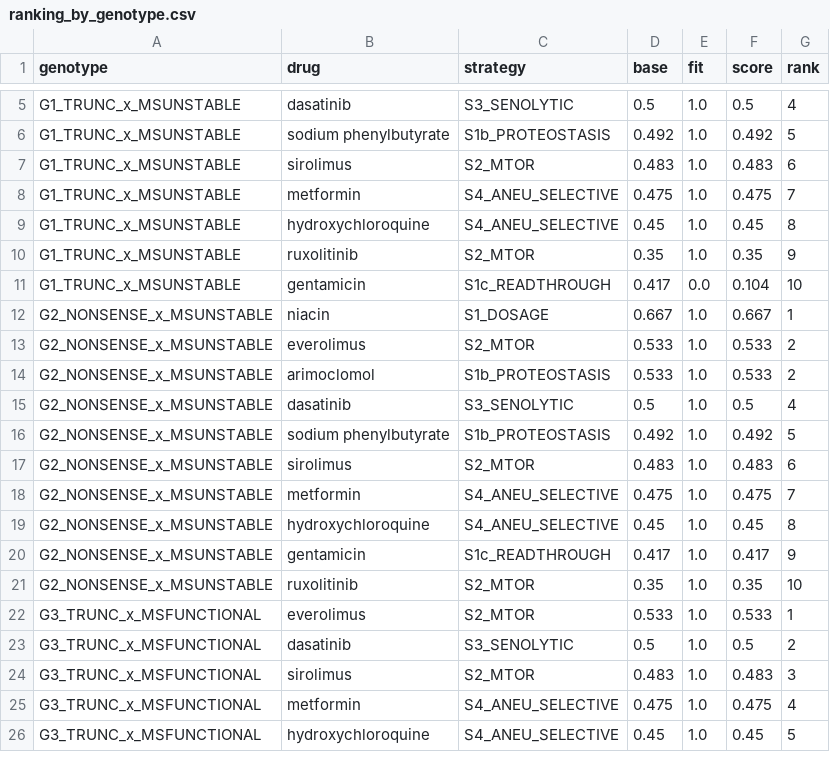
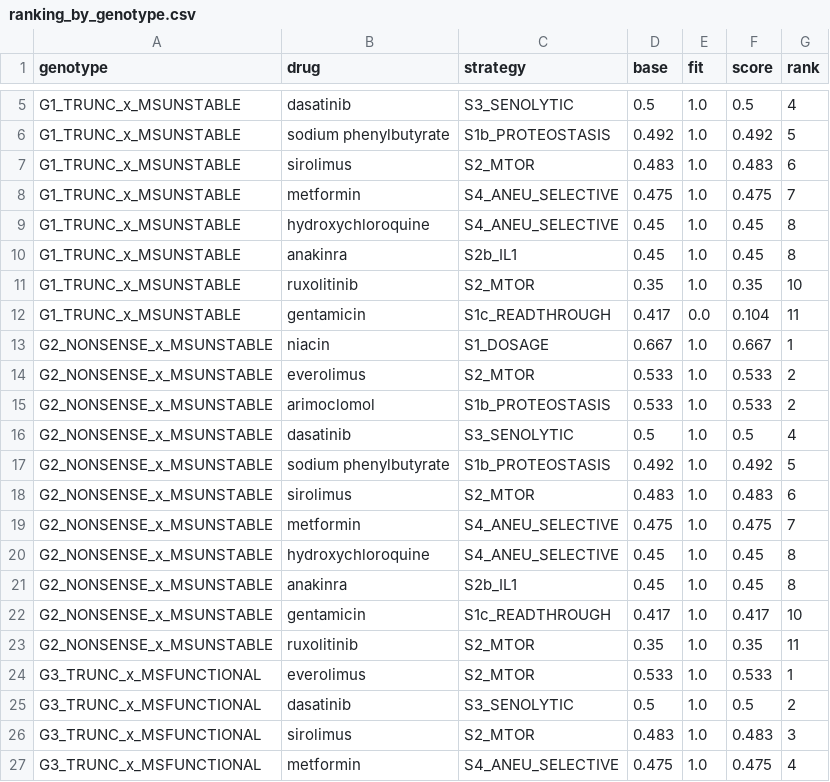
Before and after one commit to ttimesai-star/mva-allele-aware-repurposing, a CSV file: outputs/ranking_by_genotype.csv, drawn as a sheet; only a part is shown, gaps mark what is left out; the shorter side is filled out with more unchanged rows; the diff covers the shown part only.

```diff
--- a/outputs/ranking_by_genotype.csv
+++ b/outputs/ranking_by_genotype.csv
@@ -9,4 +9,5 @@ G1_TRUNC_x_MSUNSTABLE,metformin,S4_ANEU_SELECTIVE,0.475,1.0,0.475,7
 G1_TRUNC_x_MSUNSTABLE,hydroxychloroquine,S4_ANEU_SELECTIVE,0.45,1.0,0.45,8
-G1_TRUNC_x_MSUNSTABLE,ruxolitinib,S2_MTOR,0.35,1.0,0.35,9
-G1_TRUNC_x_MSUNSTABLE,gentamicin,S1c_READTHROUGH,0.417,0.0,0.104,10
+G1_TRUNC_x_MSUNSTABLE,anakinra,S2b_IL1,0.45,1.0,0.45,8
+G1_TRUNC_x_MSUNSTABLE,ruxolitinib,S2_MTOR,0.35,1.0,0.35,10
+G1_TRUNC_x_MSUNSTABLE,gentamicin,S1c_READTHROUGH,0.417,0.0,0.104,11
 G2_NONSENSE_x_MSUNSTABLE,niacin,S1_DOSAGE,0.667,1.0,0.667,1
@@ -19,4 +20,5 @@ G2_NONSENSE_x_MSUNSTABLE,metformin,S4_ANEU_SELECTIVE,0.475,1.0,0.475,7
 G2_NONSENSE_x_MSUNSTABLE,hydroxychloroquine,S4_ANEU_SELECTIVE,0.45,1.0,0.45,8
-G2_NONSENSE_x_MSUNSTABLE,gentamicin,S1c_READTHROUGH,0.417,1.0,0.417,9
-G2_NONSENSE_x_MSUNSTABLE,ruxolitinib,S2_MTOR,0.35,1.0,0.35,10
+G2_NONSENSE_x_MSUNSTABLE,anakinra,S2b_IL1,0.45,1.0,0.45,8
+G2_NONSENSE_x_MSUNSTABLE,gentamicin,S1c_READTHROUGH,0.417,1.0,0.417,10
+G2_NONSENSE_x_MSUNSTABLE,ruxolitinib,S2_MTOR,0.35,1.0,0.35,11
 G3_TRUNC_x_MSFUNCTIONAL,everolimus,S2_MTOR,0.533,1.0,0.533,1
```
Also changed, not shown: 3 added rows and 13 edited cells elsewhere in this file, outputs/candidate_annotations.csv, outputs/rank_stability_G1_TRUNC_x_MSUNSTABLE.csv, 41 other files.
